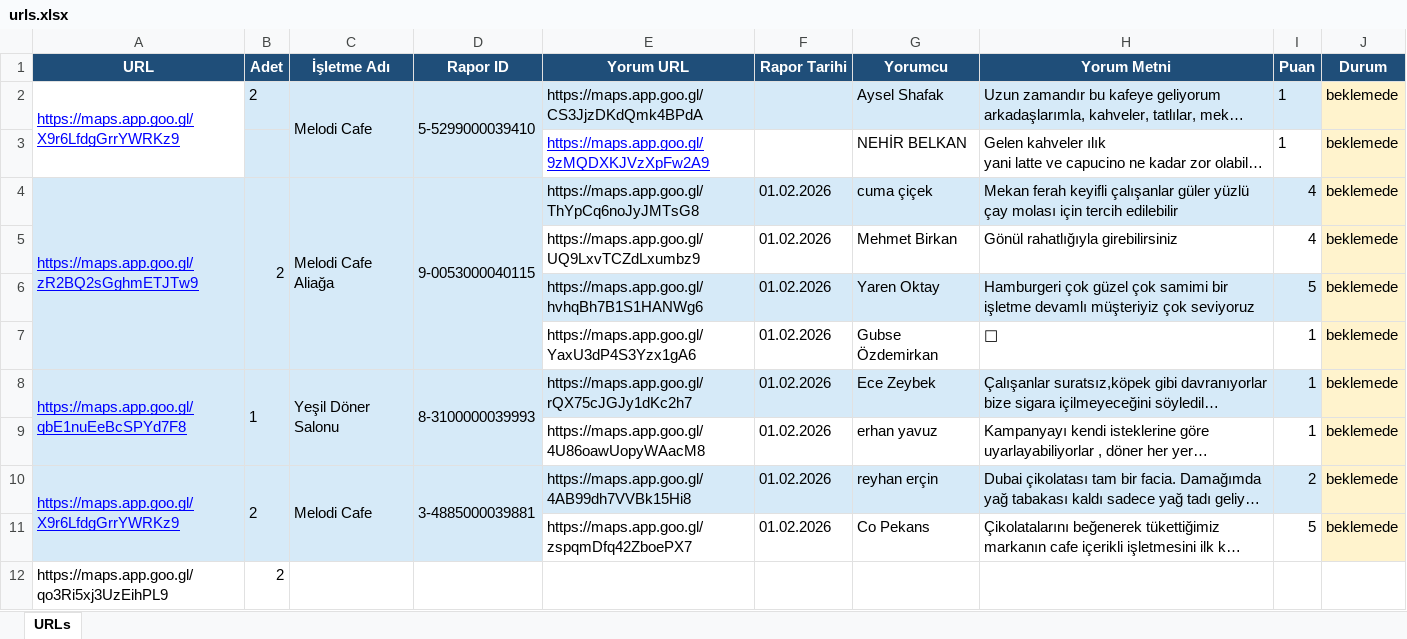
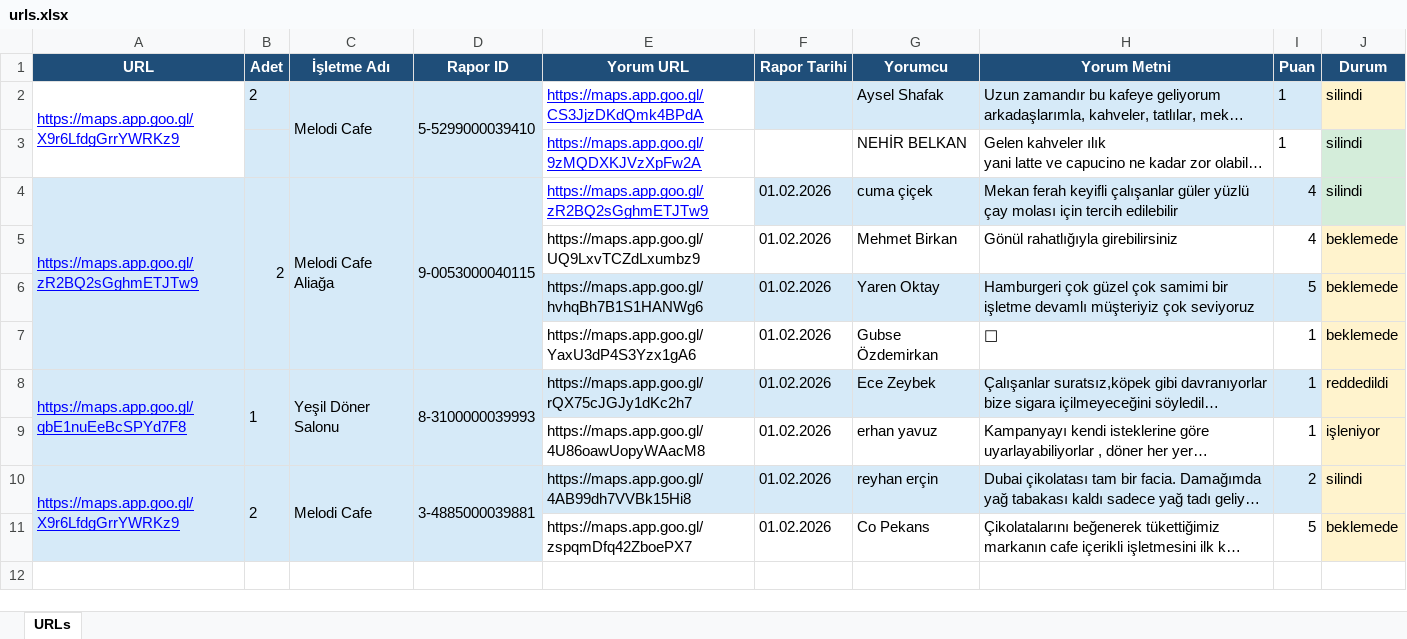
Before and after one commit to baris-beydemir/reportbot, an Excel workbook: src/urls.xlsx, sheet URLs, drawn as a sheet; long unchanged cells end in …; values as stored, in another font and other column widths than the file's, no borders; the diff names each change by its address in the sheet, - before the commit and + after, or states it on an @@ line.

```diff
--- a/src/urls.xlsx (sheet URLs)
+++ b/src/urls.xlsx (sheet URLs)
@@ E2 fill: #D6EAF8 → none, underline: off → on, text colour: black → #0000FF @@
-J2:J4 (Durum): beklemede
+J2:J4 (Durum): silindi
-E3 (Yorum URL): https://maps.app.goo.gl/9zMQDXKJVzXpFw2A9
+E3 (Yorum URL): https://maps.app.goo.gl/9zMQDXKJVzXpFw2A
-J3:J4 fill: #FFF3CD
+J3:J4 fill: #D4EDDA
-E4 (Yorum URL): https://maps.app.goo.gl/ThYpCq6noJyJMTsG8
+E4 (Yorum URL): https://maps.app.goo.gl/zR2BQ2sGghmETJTw9
@@ E4 fill: #D6EAF8 → none, underline: off → on, text colour: black → #0000FF @@
-J8 (Durum): beklemede
+J8 (Durum): reddedildi
-J9 (Durum): beklemede
+J9 (Durum): işleniyor
-J10 (Durum): beklemede
+J10 (Durum): silindi
-row 12: https://maps.app.goo.gl/qo3Ri5xj3UzEihPL9 | 2
```
Also changed, not shown: 3 other files.
